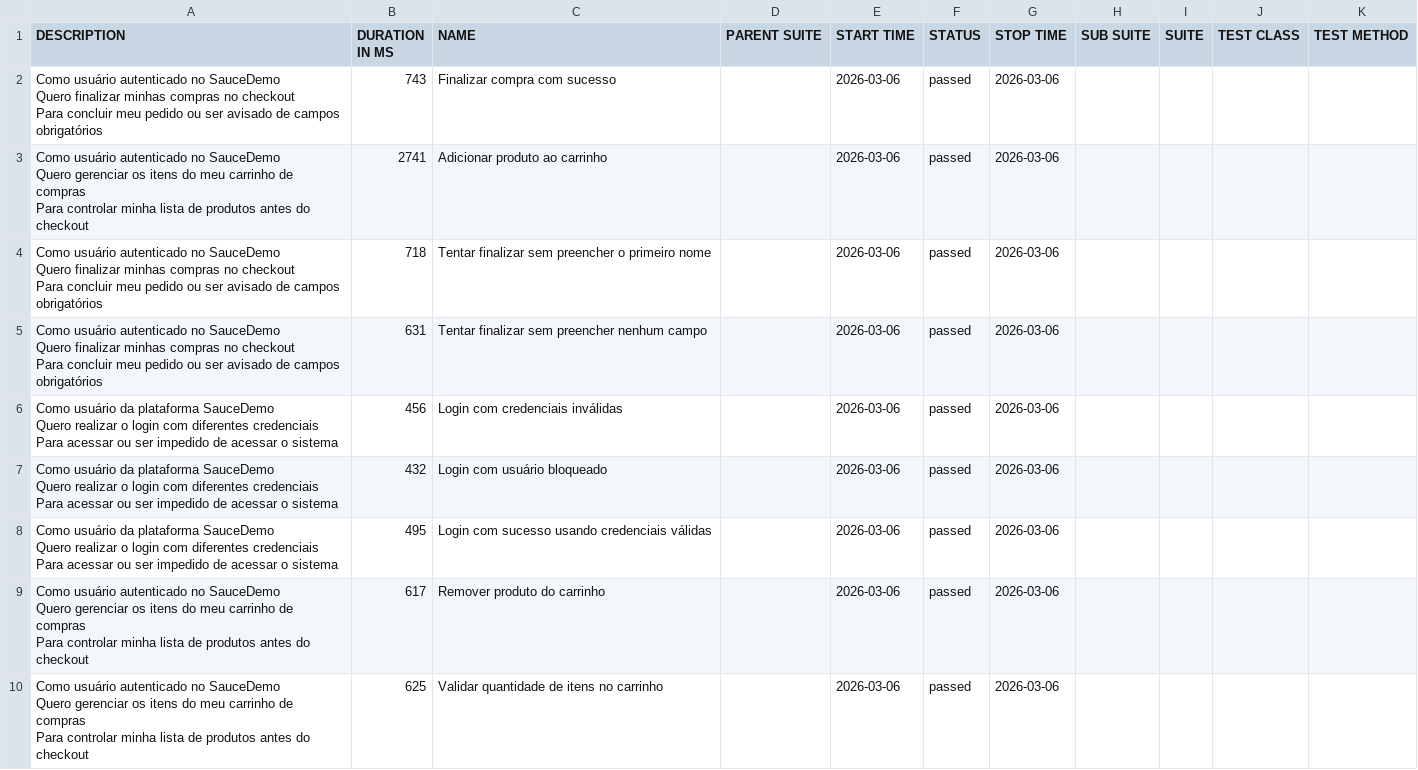
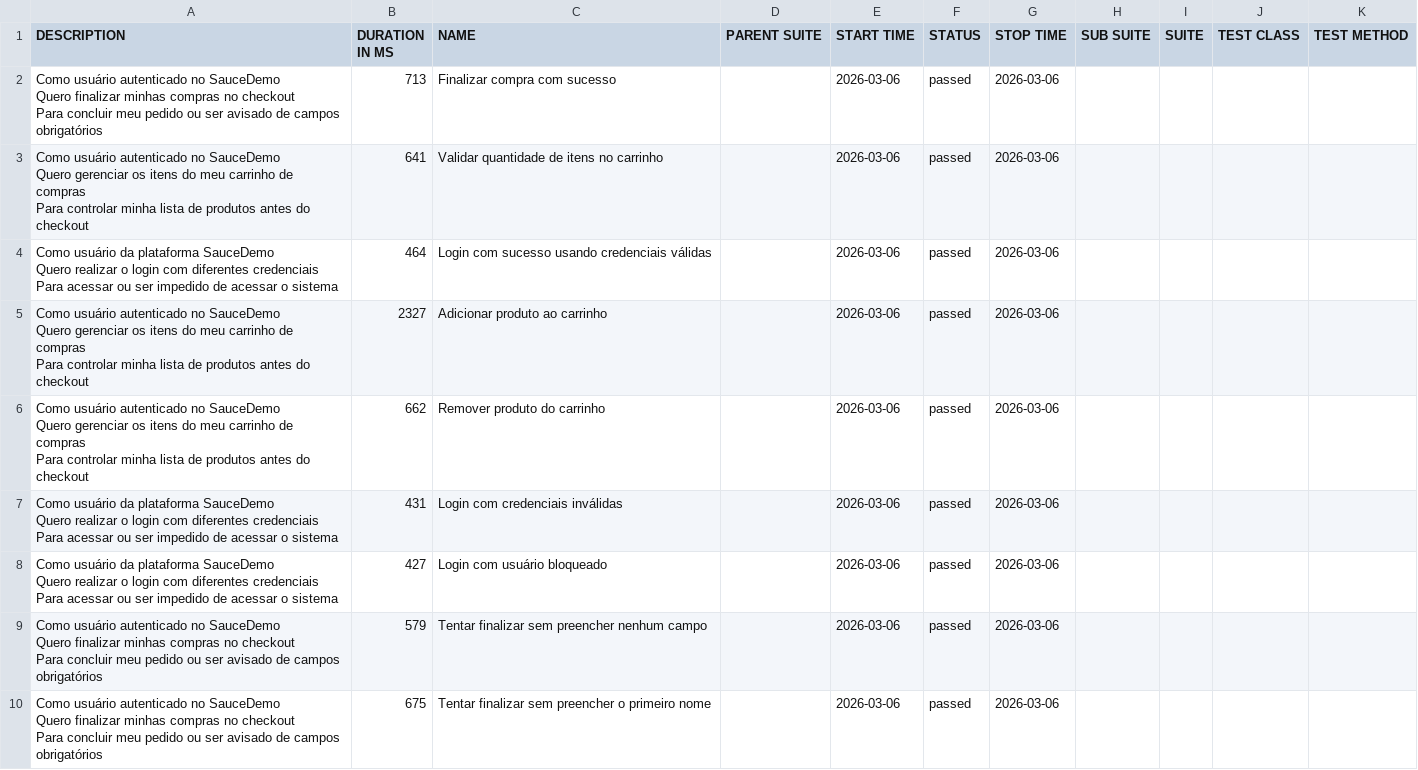
Before and after one commit to tomgunners/test-automation-monorepo, a CSV file: allure-report/data/suites.csv, drawn as a sheet.

```diff
--- a/allure-report/data/suites.csv
+++ b/allure-report/data/suites.csv
@@ -1,28 +1,28 @@
 "DESCRIPTION","DURATION IN MS","NAME","PARENT SUITE","START TIME","STATUS","STOP TIME","SUB SUITE","SUITE","TEST CLASS","TEST METHOD"
-"Como usuário autenticado no SauceDemo
-  Quero finalizar minhas compras no checkout
-  Para concluir meu pedido ou ser avisado de campos obrigatórios","743","Finalizar compra com sucesso","","2026-03-06","passed","2026-03-06","","","",""
-"Como usuário autenticado no SauceDemo
-  Quero gerenciar os itens do meu carrinho de compras
-  Para controlar minha lista de produtos antes do checkout","2741","Adicionar produto ao carrinho","","2026-03-06","passed","2026-03-06","","","",""
-"Como usuário autenticado no SauceDemo
-  Quero finalizar minhas compras no checkout
-  Para concluir meu pedido ou ser avisado de campos obrigatórios","718","Tentar finalizar sem preencher o primeiro nome","","2026-03-06","passed","2026-03-06","","","",""
-"Como usuário autenticado no SauceDemo
-  Quero finalizar minhas compras no checkout
-  Para concluir meu pedido ou ser avisado de campos obrigatórios","631","Tentar finalizar sem preencher nenhum campo","","2026-03-06","passed","2026-03-06","","","",""
-"Como usuário da plataforma SauceDemo
-  Quero realizar o login com diferentes credenciais
-  Para acessar ou ser impedido de acessar o sistema","456","Login com credenciais inválidas","","2026-03-06","passed","2026-03-06","","","",""
-"Como usuário da plataforma SauceDemo
-  Quero realizar o login com diferentes credenciais
-  Para acessar ou ser impedido de acessar o sistema","432","Login com usuário bloqueado","","2026-03-06","passed","2026-03-06","","","",""
-"Como usuário da plataforma SauceDemo
-  Quero realizar o login com diferentes credenciais
-  Para acessar ou ser impedido de acessar o sistema","495","Login com sucesso usando credenciais válidas","","2026-03-06","passed","2026-03-06","","","",""
-"Como usuário autenticado no SauceDemo
-  Quero gerenciar os itens do meu carrinho de compras
-  Para controlar minha lista de produtos antes do checkout","617","Remover produto do carrinho","","2026-03-06","passed","2026-03-06","","","",""
-"Como usuário autenticado no SauceDemo
-  Quero gerenciar os itens do meu carrinho de compras
-  Para controlar minha lista de produtos antes do checkout","625","Validar quantidade de itens no carrinho","","2026-03-06","passed","2026-03-06","","","",""
+"Como usuário autenticado no SauceDemo
+  Quero finalizar minhas compras no checkout
+  Para concluir meu pedido ou ser avisado de campos obrigatórios","713","Finalizar compra com sucesso","","2026-03-06","passed","2026-03-06","","","",""
+"Como usuário autenticado no SauceDemo
+  Quero gerenciar os itens do meu carrinho de compras
+  Para controlar minha lista de produtos antes do checkout","641","Validar quantidade de itens no carrinho","","2026-03-06","passed","2026-03-06","","","",""
+"Como usuário da plataforma SauceDemo
+  Quero realizar o login com diferentes credenciais
+  Para acessar ou ser impedido de acessar o sistema","464","Login com sucesso usando credenciais válidas","","2026-03-06","passed","2026-03-06","","","",""
+"Como usuário autenticado no SauceDemo
+  Quero gerenciar os itens do meu carrinho de compras
+  Para controlar minha lista de produtos antes do checkout","2327","Adicionar produto ao carrinho","","2026-03-06","passed","2026-03-06","","","",""
+"Como usuário autenticado no SauceDemo
+  Quero gerenciar os itens do meu carrinho de compras
+  Para controlar minha lista de produtos antes do checkout","662","Remover produto do carrinho","","2026-03-06","passed","2026-03-06","","","",""
+"Como usuário da plataforma SauceDemo
+  Quero realizar o login com diferentes credenciais
+  Para acessar ou ser impedido de acessar o sistema","431","Login com credenciais inválidas","","2026-03-06","passed","2026-03-06","","","",""
+"Como usuário da plataforma SauceDemo
+  Quero realizar o login com diferentes credenciais
+  Para acessar ou ser impedido de acessar o sistema","427","Login com usuário bloqueado","","2026-03-06","passed","2026-03-06","","","",""
+"Como usuário autenticado no SauceDemo
+  Quero finalizar minhas compras no checkout
+  Para concluir meu pedido ou ser avisado de campos obrigatórios","579","Tentar finalizar sem preencher nenhum campo","","2026-03-06","passed","2026-03-06","","","",""
+"Como usuário autenticado no SauceDemo
+  Quero finalizar minhas compras no checkout
+  Para concluir meu pedido ou ser avisado de campos obrigatórios","675","Tentar finalizar sem preencher o primeiro nome","","2026-03-06","passed","2026-03-06","","","",""
```
Also changed, not shown: 32 other files.
